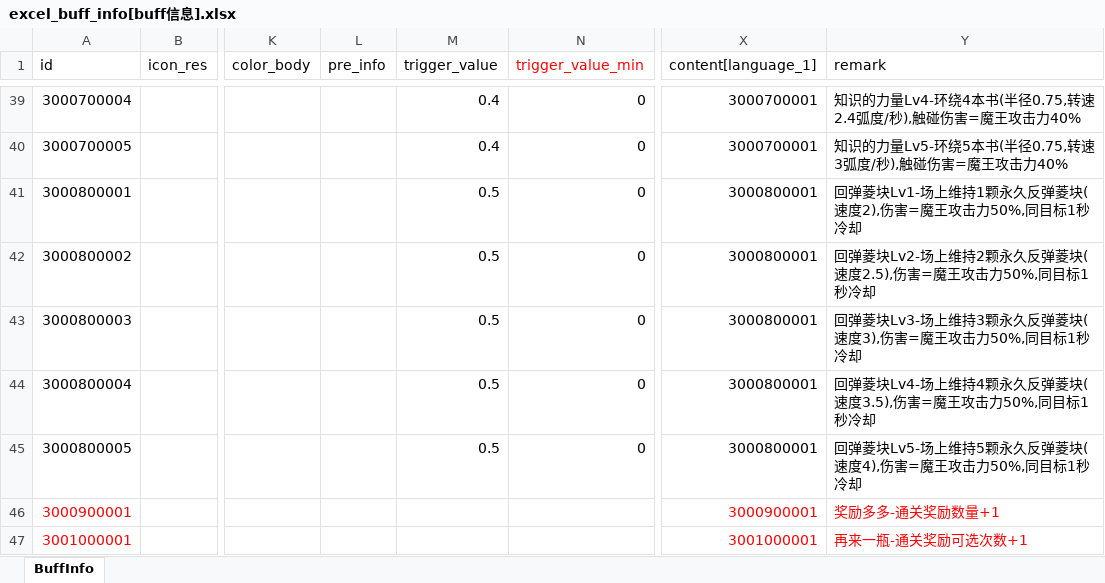
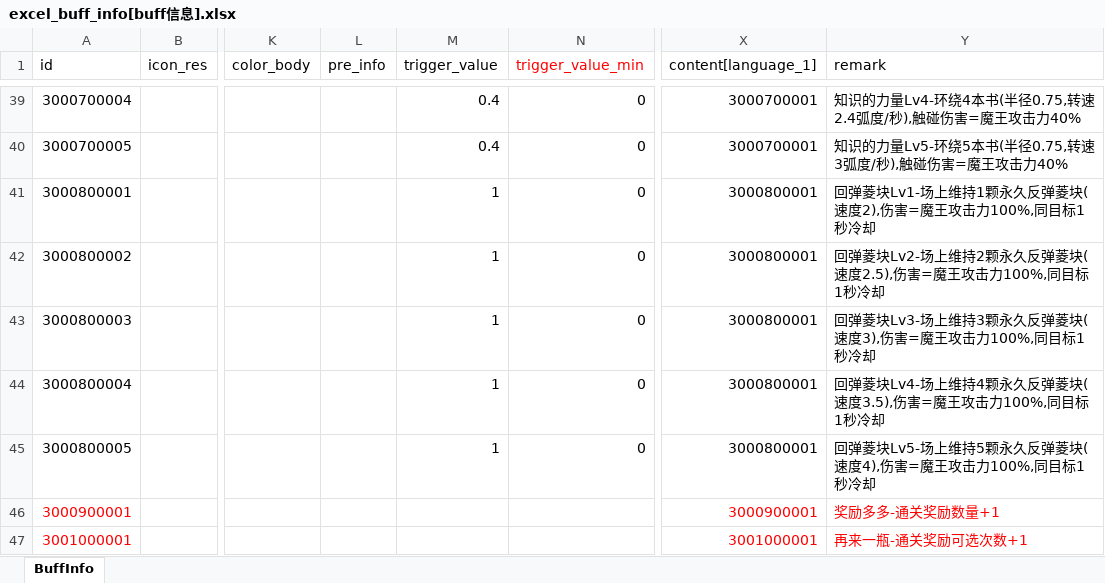
Before and after one commit to wobushiren79/DemonLordRoguelike, an Excel workbook: Demon Lord Roguelike/Assets/Data/Excel/excel_buff_info[buff信息].xlsx, sheet BuffInfo, drawn as a sheet; only a part is shown, gaps mark what is left out; values as stored, in another font and other column widths than the file's, no borders; the diff names each change by its address in the sheet, - before the commit and + after, or states it on an @@ line.

```diff
--- a/Demon Lord Roguelike/Assets/Data/Excel/excel_buff_info[buff信息].xlsx (sheet BuffInfo)
+++ b/Demon Lord Roguelike/Assets/Data/Excel/excel_buff_info[buff信息].xlsx (sheet BuffInfo)
-M41:M45 (trigger_value): 0.5
+M41:M45 (trigger_value): 1
-Y41 (remark): …王攻击力50%,同目标1…
+Y41 (remark): …王攻击力100%,同目标1…
-Y42 (remark): …王攻击力50%,同目标1…
+Y42 (remark): …王攻击力100%,同目标1…
-Y43 (remark): …王攻击力50%,同目标1…
+Y43 (remark): …王攻击力100%,同目标1…
-Y44 (remark): …王攻击力50%,同目标1…
+Y44 (remark): …王攻击力100%,同目标1…
-Y45 (remark): …王攻击力50%,同目标1…
+Y45 (remark): …王攻击力100%,同目标1…
```
Also changed, not shown: Demon Lord Roguelike/Assets/Data/Excel/excel_abyssal_blessing_info[深渊馈赠信息].xlsx, Demon Lord Roguelike/Assets/Data/Excel/excel_language[多语言_FrameWork].xlsx, 11 other files.
